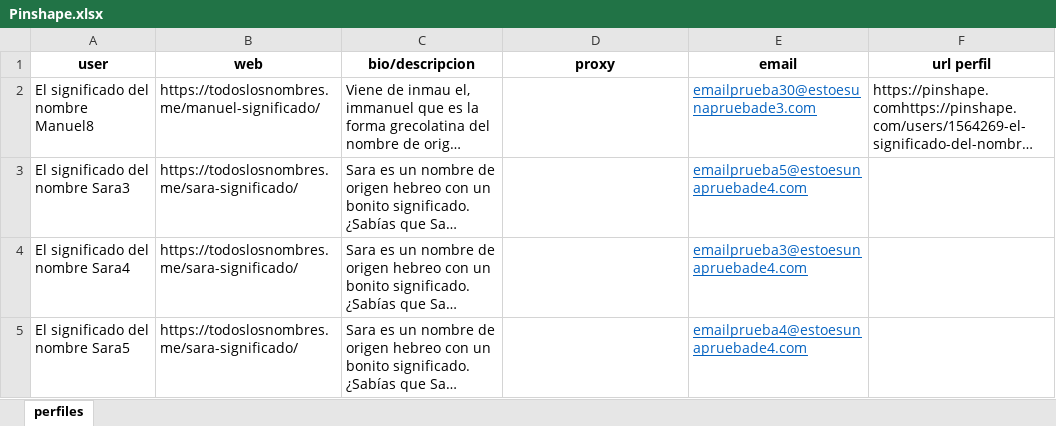
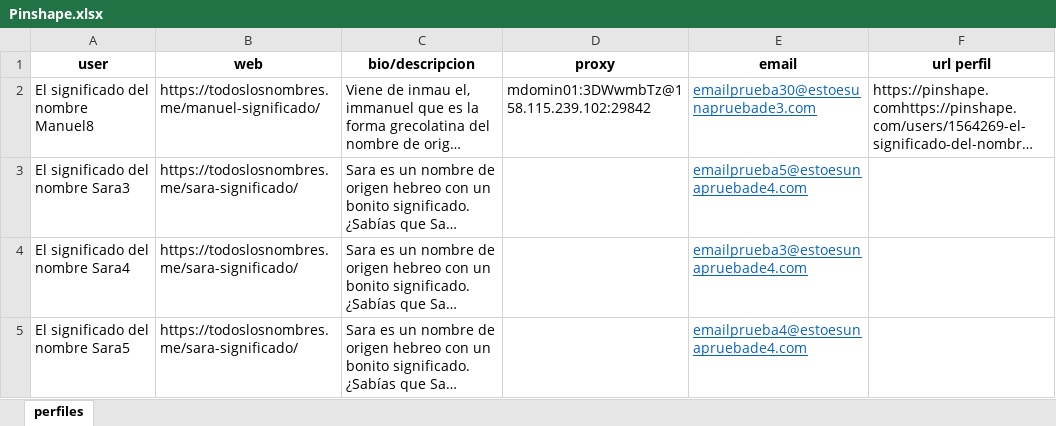
Before and after one commit to raishid/pinshape, an Excel workbook: Pinshape.xlsx, sheet perfiles, drawn as a sheet; long unchanged cells end in …; values as stored, in another font and other column widths than the file's, no borders; the diff names each change by its address in the sheet, - before the commit and + after, or states it on an @@ line.

```diff
--- a/Pinshape.xlsx (sheet perfiles)
+++ b/Pinshape.xlsx (sheet perfiles)
-D2 (proxy): (empty)
+D2 (proxy): mdomin01:3DWwmbTz@158.115.239.102:29842
```
Also changed, not shown: 4 other files.
